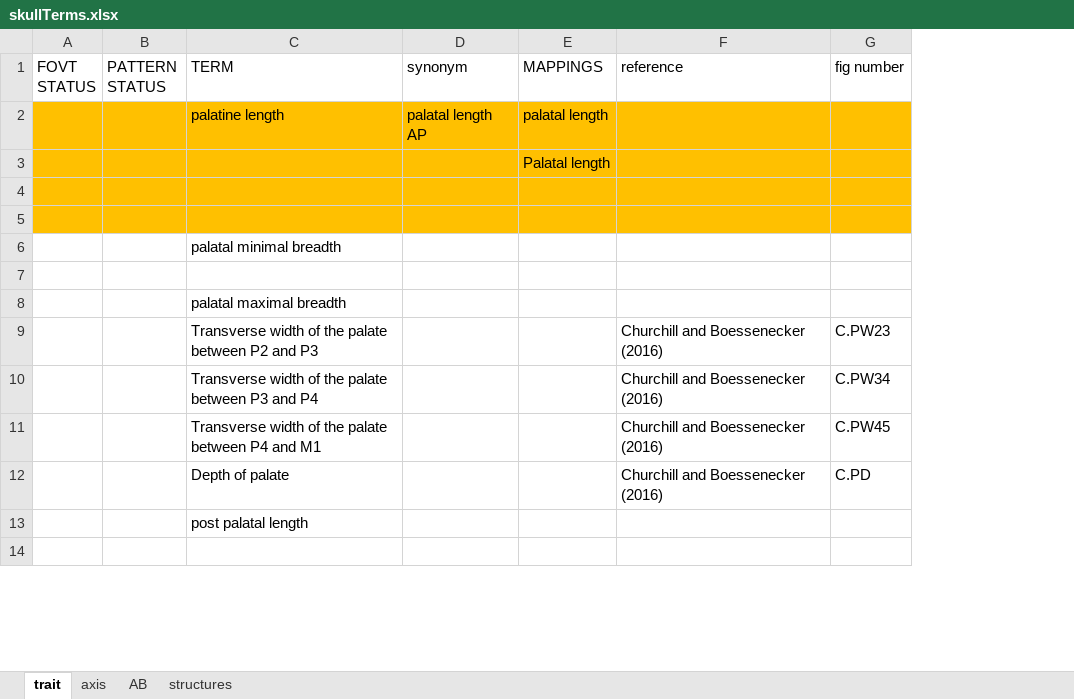
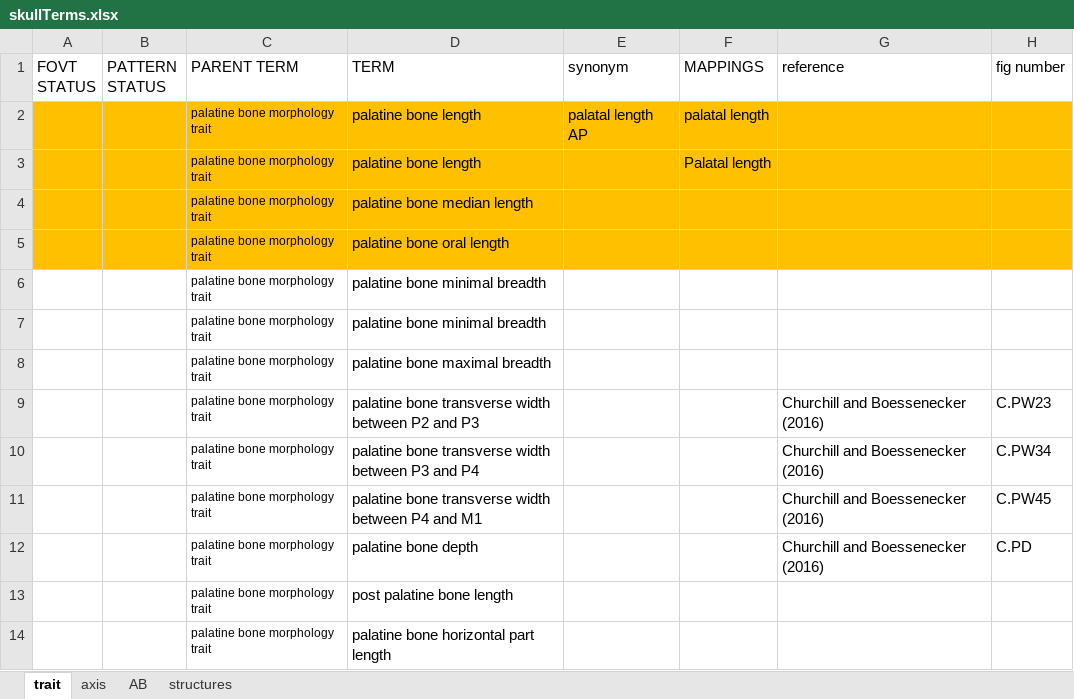
Before and after one commit to futres/fovt, an Excel workbook: terms/skullTerms.xlsx, sheet trait, drawn as a sheet; only a part is shown; values as stored, in another font and other column widths than the file's, no borders; addresses are those after the commit; the diff covers the shown part only; the diff names each change by its address in the sheet, - before the commit and + after, or states it on an @@ line.

Commit message:
Update skullTerms.xlsx

```diff
--- a/terms/skullTerms.xlsx (sheet trait)
+++ b/terms/skullTerms.xlsx (sheet trait)
+column C (PARENT TERM), rows 2-14: all palatine bone morphology trait
-D2 (TERM): palatine length
+D2 (TERM): palatine bone length
-D3 (TERM): (empty)
+D3 (TERM): palatine bone length
-D4 (TERM): (empty)
+D4 (TERM): palatine bone median length
-D5 (TERM): (empty)
+D5 (TERM): palatine bone oral length
-D6 (TERM): palatal minimal breadth
+D6 (TERM): palatine bone minimal breadth
-D7 (TERM): (empty)
+D7 (TERM): palatine bone minimal breadth
-D8 (TERM): palatal maximal breadth
+D8 (TERM): palatine bone maximal breadth
-D9 (TERM): Transverse width of the palate between P2…
+D9 (TERM): palatine bone transverse width between P2…
-D10 (TERM): Transverse width of the palate between P3…
+D10 (TERM): palatine bone transverse width between P3…
-D11 (TERM): Transverse width of the palate between P4…
+D11 (TERM): palatine bone transverse width between P4…
-D12 (TERM): Depth of palate
+D12 (TERM): palatine bone depth
-D13 (TERM): post palatal length
+D13 (TERM): post palatine bone length
-D14 (TERM): (empty)
+D14 (TERM): palatine bone horizontal part length
```
Also changed, not shown: 6 added rows, 6 removed rows, 26 edited cells and cell formats elsewhere in this sheet.
